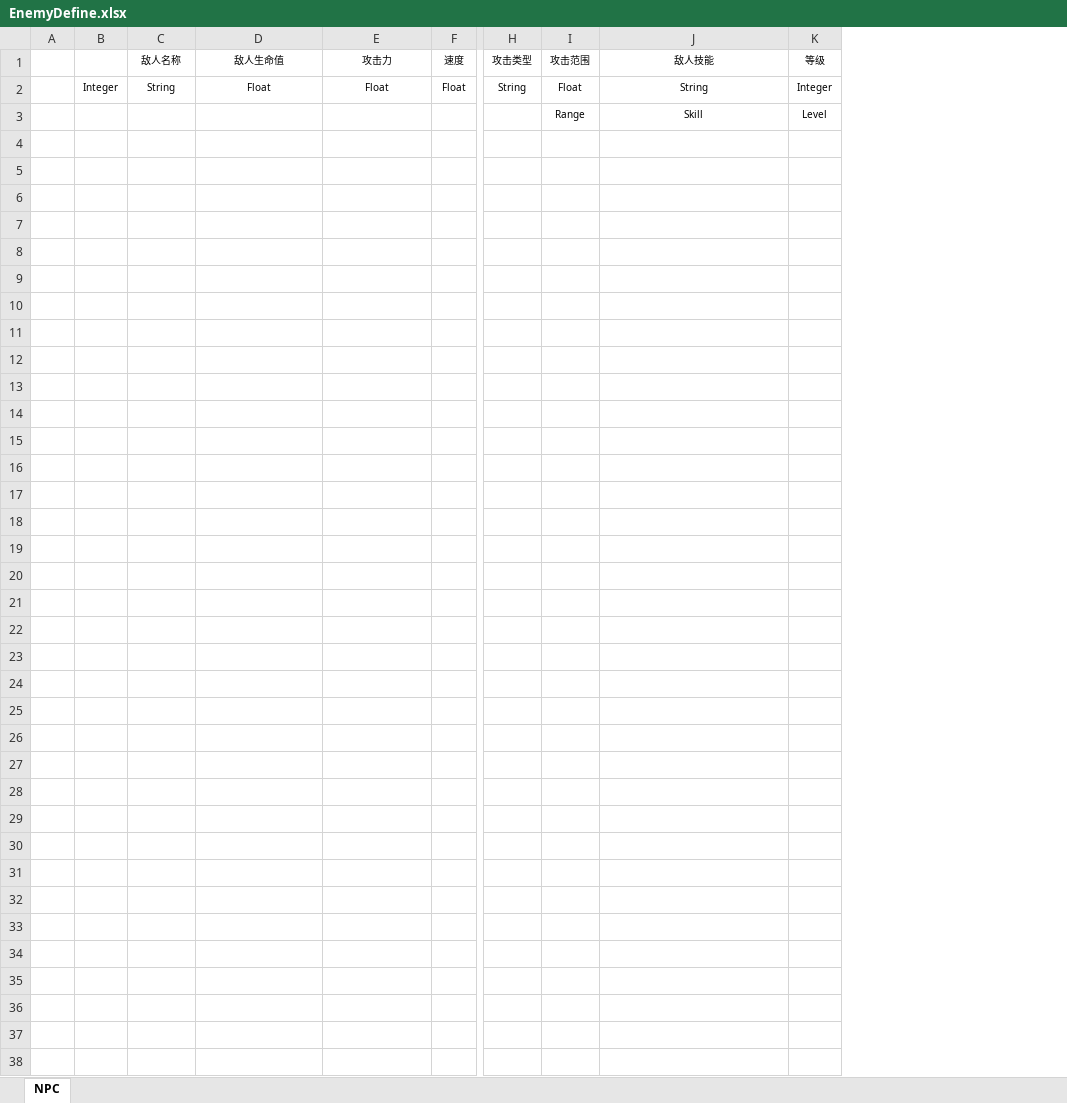
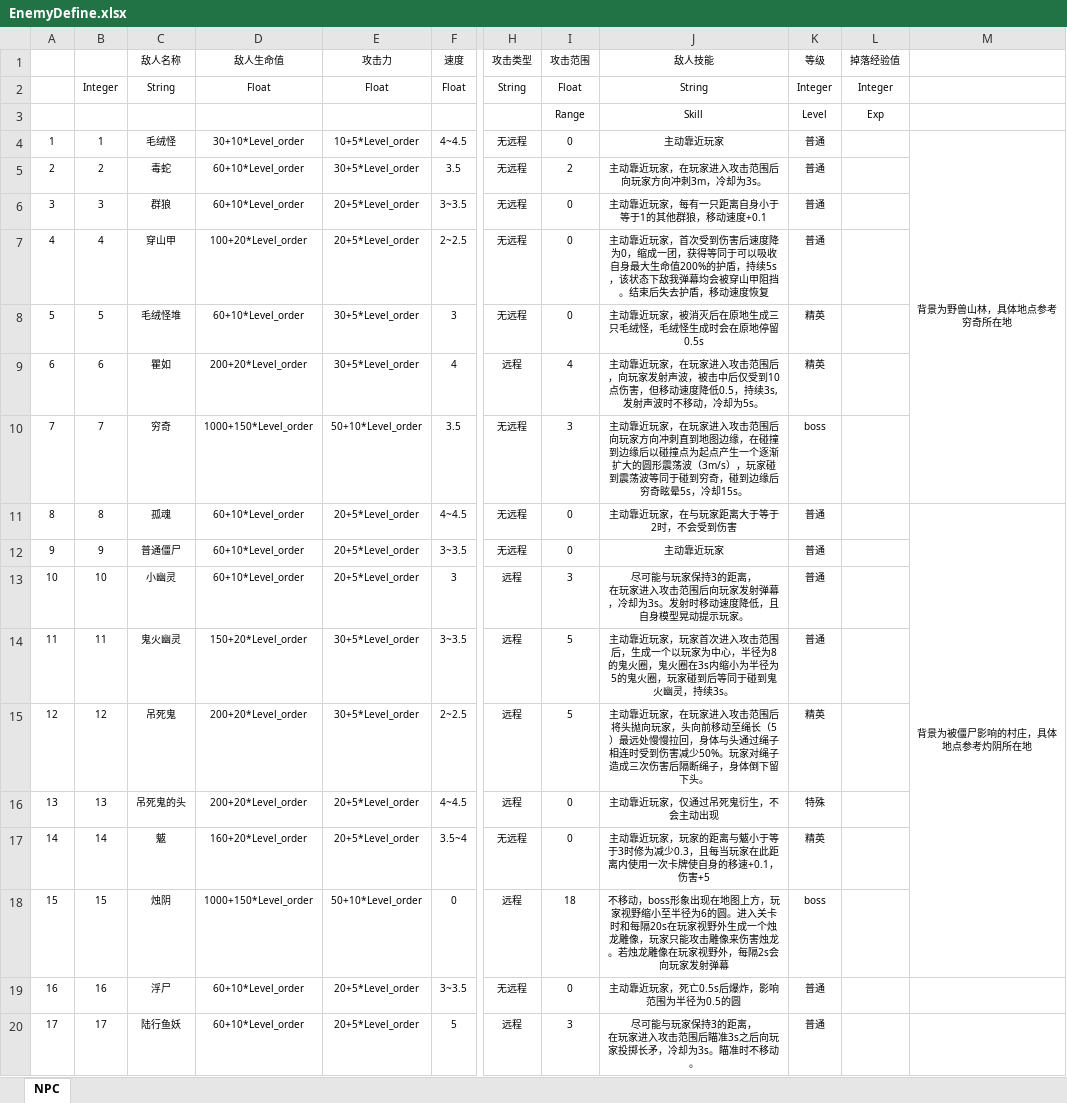
Before and after one commit to nfachenxi/CUSGA, an Excel workbook: Data/Tables/EnemyDefine.xlsx, sheet NPC, drawn as a sheet; only a part is shown, gaps mark what is left out; values as stored, in another font and other column widths than the file's, no borders; table styles not drawn; removed rows and columns are numbered as before the commit, all else as after; rows hold the shown columns only; ↵ is a line break in a cell; the diff covers the shown part only; the diff names each change by its address in the sheet, - before the commit and + after, or states it on an @@ line.

```diff
--- a/Data/Tables/EnemyDefine.xlsx (sheet NPC)
+++ b/Data/Tables/EnemyDefine.xlsx (sheet NPC)
-column A, row 3: Key
-column B, rows 2-3: Integer | ID
+column A, row 3: Key
+column B, rows 2-3: Integer | ID
+column L (掉落经验值), rows 2-3: Integer | Exp
+column M, empty
+row 4: 1 | 1 | 毛绒怪 | 30+10*Level_order | 10+5*Level_order | 4~4.5 | 无远程 | 0 | 主动靠近玩家 | 普通 |  | 背景为野兽山林，具体地点参考穷奇所在地
+row 5: 2 | 2 | 毒蛇 | 60+10*Level_order | 30+5*Level_order | 3.5 | 无远程 | 2 | 主动靠近玩家，在玩家进入攻击范围后向玩家方向冲刺3m，冷却为3s。 | 普通
+row 6: 3 | 3 | 群狼 | 60+10*Level_order | 20+5*Level_order | 3~3.5 | 无远程 | 0 | 主动靠近玩家，每有一只距离自身小于等于1的其他群狼，移动速度+0.1 | 普通
+row 7: 4 | 4 | 穿山甲 | 100+20*Level_order | 20+5*Level_order | 2~2.5 | 无远程 | 0 | 主动靠近玩家，首次受到伤害后速度降为0，缩成一团，获得等同于可以吸收自身最大生命值200%的护盾，持续5s，该状态下敌我弹幕均会被穿山甲阻挡。结束后失去护盾，移动速度恢复 | 普通
+row 8: 5 | 5 | 毛绒怪堆 | 60+10*Level_order | 30+5*Level_order | 3 | 无远程 | 0 | 主动靠近玩家，被消灭后在原地生成三只毛绒怪，毛绒怪生成时会在原地停留0.5s | 精英
+row 9: 6 | 6 | 瞿如 | 200+20*Level_order | 30+5*Level_order | 4 | 远程 | 4 | 主动靠近玩家，在玩家进入攻击范围后，向玩家发射声波，被击中后仅受到10点伤害，但移动速度降低0.5，持续3s,发射声波时不移动，冷却为5s。 | 精英
+row 10: 7 | 7 | 穷奇 | 1000+150*Level_order | 50+10*Level_order | 3.5 | 无远程 | 3 | 主动靠近玩家，在玩家进入攻击范围后向玩家方向冲刺直到地图边缘，在碰撞到边缘后以碰撞点为起点产生一个逐渐扩大的圆形震荡波（3m/s），玩家碰到震荡波等同于碰到穷奇，碰到边缘后穷奇眩晕5s，冷却15s。 | boss
+row 11: 8 | 8 | 孤魂 | 60+10*Level_order | 20+5*Level_order | 4~4.5 | 无远程 | 0 | 主动靠近玩家，在与玩家距离大于等于2时，不会受到伤害 | 普通 |  | 背景为被僵尸影响的村庄，具体地点参考灼阴所在地
+row 12: 9 | 9 | 普通僵尸 | 60+10*Level_order | 20+5*Level_order | 3~3.5 | 无远程 | 0 | 主动靠近玩家 | 普通
+row 13: 10 | 10 | 小幽灵 | 60+10*Level_order | 20+5*Level_order | 3 | 远程 | 3 | 尽可能与玩家保持3的距离， ↵ 在玩家进入攻击范围后向玩家发射弹幕，冷却为3s。发射时移动速度降低，且自身模型晃动提示玩家。 | 普通
+row 14: 11 | 11 | 鬼火幽灵 | 150+20*Level_order | 30+5*Level_order | 3~3.5 | 远程 | 5 | 主动靠近玩家，玩家首次进入攻击范围后，生成一个以玩家为中心，半径为8的鬼火圈，鬼火圈在3s内缩小为半径为5的鬼火圈，玩家碰到后等同于碰到鬼火幽灵，持续3s。 | 普通
+row 15: 12 | 12 | 吊死鬼 | 200+20*Level_order | 30+5*Level_order | 2~2.5 | 远程 | 5 | 主动靠近玩家，在玩家进入攻击范围后将头抛向玩家，头向前移动至绳长（5）最远处慢慢拉回，身体与头通过绳子相连时受到伤害减少50%。玩家对绳子造成三次伤害后隔断绳子，身体倒下留下头。 | 精英
+row 16: 13 | 13 | 吊死鬼的头 | 200+20*Level_order | 20+5*Level_order | 4~4.5 | 远程 | 0 | 主动靠近玩家，仅通过吊死鬼衍生，不会主动出现 | 特殊
+row 17: 14 | 14 | 魃 | 160+20*Level_order | 20+5*Level_order | 3.5~4 | 无远程 | 0 | 主动靠近玩家，玩家的距离与魃小于等于3时修为减少0.3，且每当玩家在此距离内使用一次卡牌使自身的移速+0.1，伤害+5 | 精英
+row 18: 15 | 15 | 烛阴 | 1000+150*Level_order | 50+10*Level_order | 0 | 远程 | 18 | 不移动，boss形象出现在地图上方，玩家视野缩小至半径为6的圆。进入关卡时和每隔20s在玩家视野外生成一个烛龙雕像，玩家只能攻击雕像来伤害烛龙。若烛龙雕像在玩家视野外，每隔2s会向玩家发射弹幕 | boss
+row 19: 16 | 16 | 浮尸 | 60+10*Level_order | 20+5*Level_order | 3~3.5 | 无远程 | 0 | 主动靠近玩家，死亡0.5s后爆炸，影响范围为半径为0.5的圆 | 普通
+row 20: 17 | 17 | 陆行鱼妖 | 60+10*Level_order | 20+5*Level_order | 5 | 远程 | 3 | 尽可能与玩家保持3的距离， ↵ 在玩家进入攻击范围后瞄准3s之后向玩家投掷长矛，冷却为3s。瞄准时不移动。 | 普通
```
Also changed, not shown: 52 added rows elsewhere in this sheet, Data/Tables/WeaponDefine.xlsx, 1 other file.
